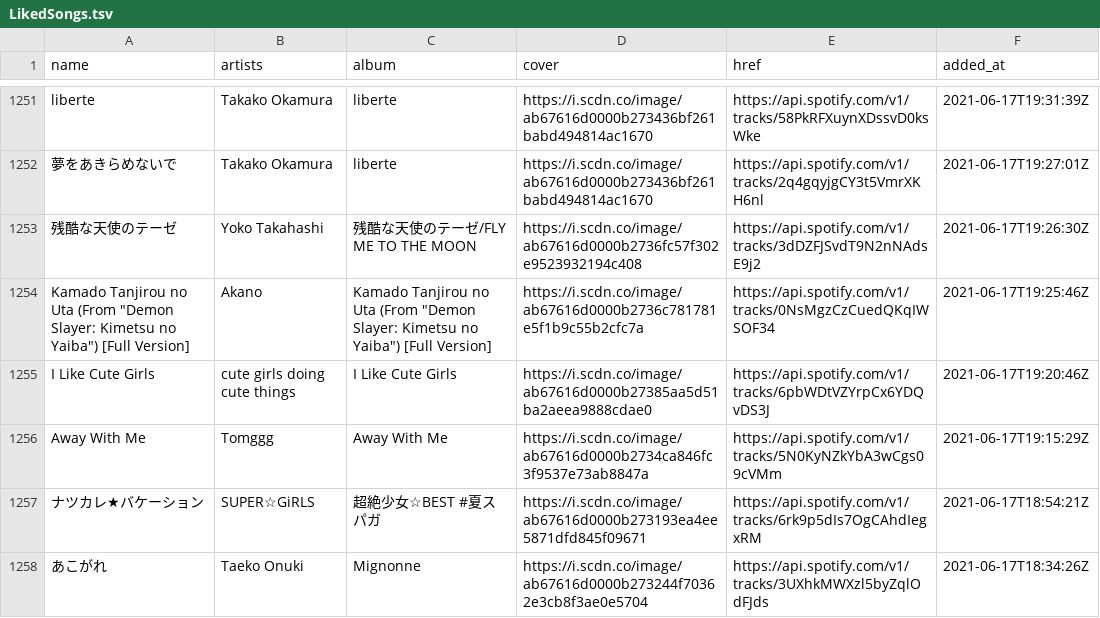
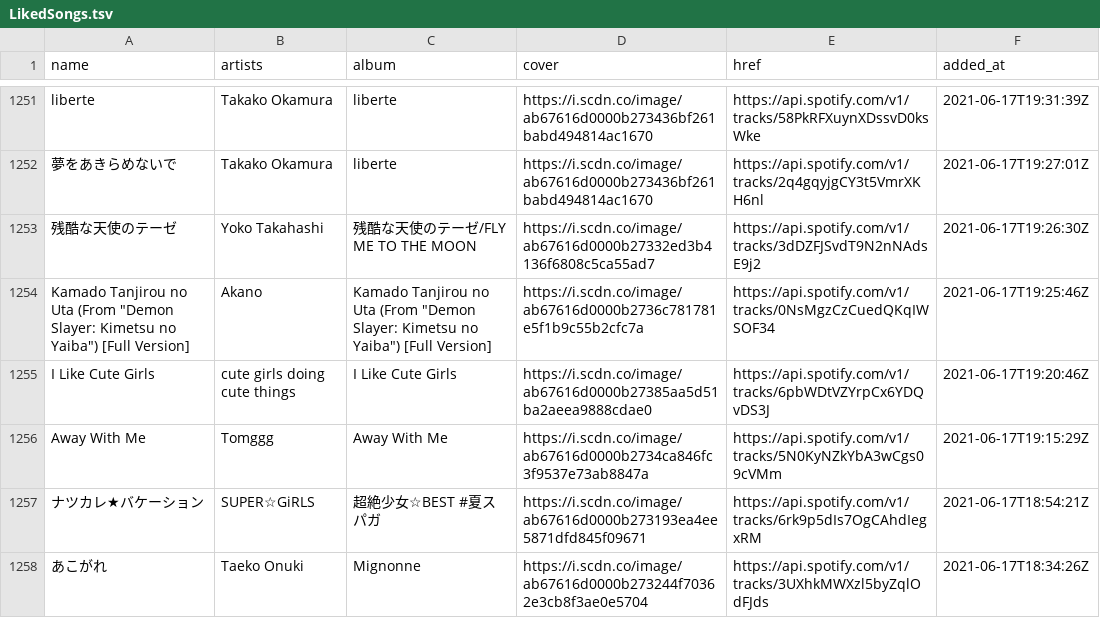
Before and after one commit to nyok/MySpotifyLikedSongs, a TSV file: LikedSongs/LikedSongs.tsv, drawn as a sheet; only a part is shown, gaps mark what is left out.

Commit message:
New songs (Automatic update)

```diff
--- a/LikedSongs/LikedSongs.tsv
+++ b/LikedSongs/LikedSongs.tsv
@@ -1252,3 +1252,3 @@ liberte	Takako Okamura	liberte	https://i.scdn.co/image/ab67616d0000b273436bf261b
 夢をあきらめないで	Takako Okamura	liberte	https://i.scdn.co/image/ab67616d0000b273436bf261babd494814ac1670	https://api.spotify.com/v1/tracks/2q4gqyjgCY3t5VmrXKH6nl	2021-06-17T19:27:01Z
-残酷な天使のテーゼ	Yoko Takahashi	残酷な天使のテーゼ/FLY ME TO THE MOON	https://i.scdn.co/image/ab67616d0000b2736fc57f302e9523932194c408	https://api.spotify.com/v1/tracks/3dDZFJSvdT9N2nNAdsE9j2	2021-06-17T19:26:30Z
+残酷な天使のテーゼ	Yoko Takahashi	残酷な天使のテーゼ/FLY ME TO THE MOON	https://i.scdn.co/image/ab67616d0000b27332ed3b4136f6808c5ca55ad7	https://api.spotify.com/v1/tracks/3dDZFJSvdT9N2nNAdsE9j2	2021-06-17T19:26:30Z
 Kamado Tanjirou no Uta (From "Demon Slayer: Kimetsu no Yaiba") [Full Version]	Akano	Kamado Tanjirou no Uta (From "Demon Slayer: Kimetsu no Yaiba") [Full Version]	https://i.scdn.co/image/ab67616d0000b2736c781781e5f1b9c55b2cfc7a	https://api.spotify.com/v1/tracks/0NsMgzCzCuedQKqIWSOF34	2021-06-17T19:25:46Z
```
